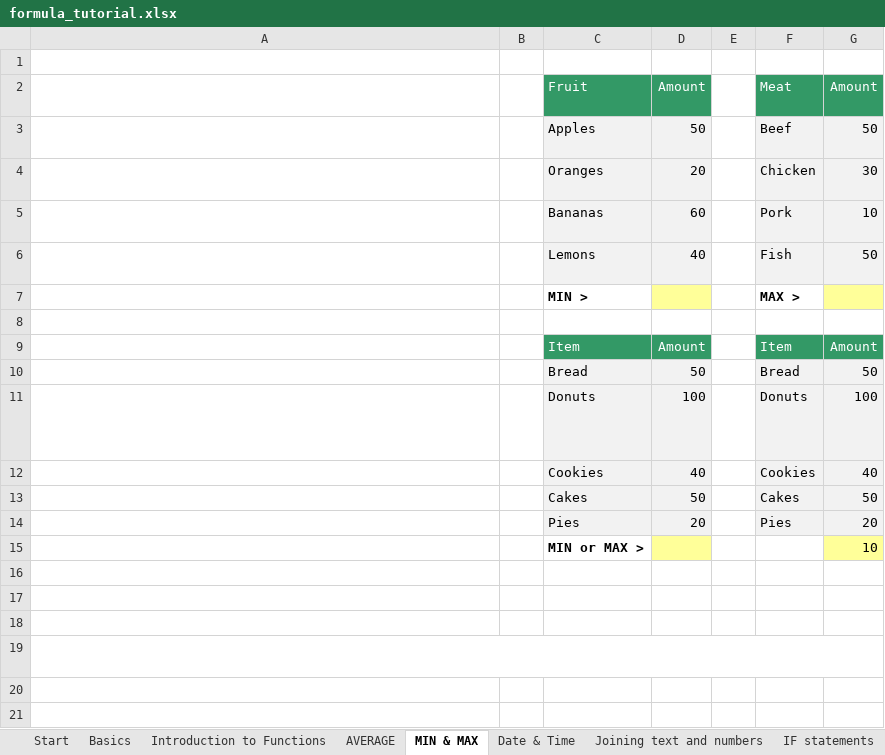
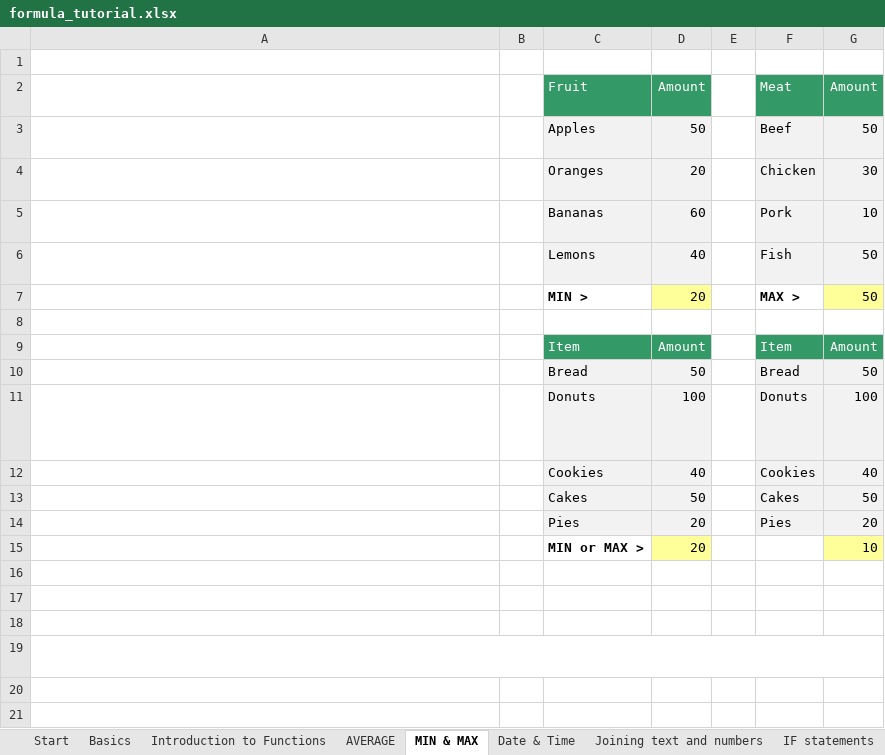
Before and after one commit to isabeltavaresrst-ship-it/instructor_ref, an Excel workbook: Week 3/formula_tutorial.xlsx, sheet MIN & MAX, drawn as a sheet; only a part is shown; long unchanged cells end in …; values as stored, in another font and other column widths than the file's, no borders; charts and pictures not drawn; the diff names each change by its address in the sheet, - before the commit and + after, or states it on an @@ line.

```diff
--- a/Week 3/formula_tutorial.xlsx (sheet MIN & MAX)
+++ b/Week 3/formula_tutorial.xlsx (sheet MIN & MAX)
-D7 (Amount): (empty)
+D7 (Amount): 20
-G7 (Amount): (empty)
+G7 (Amount): 50
-D15 (Amount): (empty)
+D15 (Amount): 20
```
Also changed, not shown: sheet VLOOKUP, sheet Joining text and numbers, sheet Date & Time, sheet Basics, sheet IF statements, sheet AVERAGE, charts or pictures, Week 3/DAB_Excel_Charts_Master_Class.xlsx, Week 3/DAB_Sorting_Filtering_Exercises.xlsx, 9 other files.
